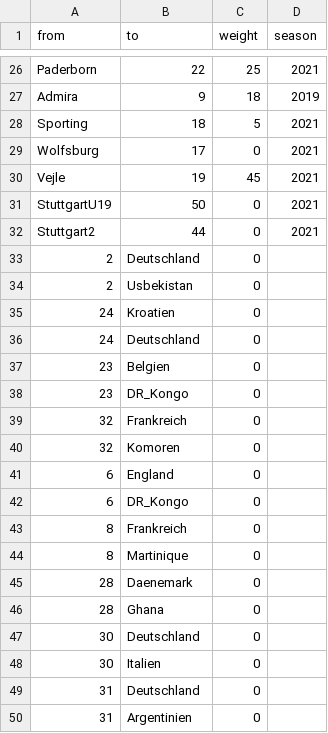
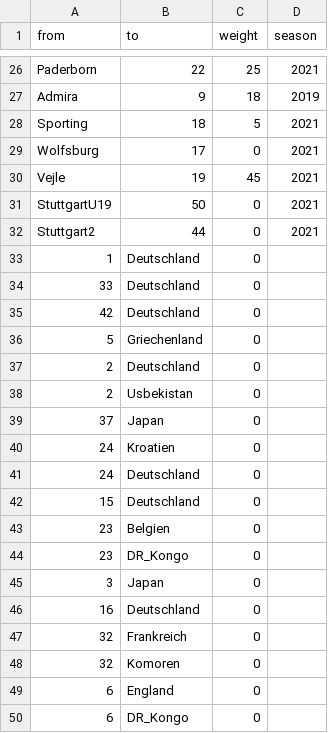
Before and after one commit to pe028/Testat_Teil2_Netzwerkerhebung, a CSV file: Edgelist_Netzwerkerhebung_PriscilaEgas_pe028.csv, drawn as a sheet; only a part is shown, gaps mark what is left out; the shorter side is filled out with more unchanged rows; the diff covers the shown part only; the diff names each change by its address in the sheet, - before the commit and + after, or states it on an @@ line.

```diff
--- a/Edgelist_Netzwerkerhebung_PriscilaEgas_pe028.csv
+++ b/Edgelist_Netzwerkerhebung_PriscilaEgas_pe028.csv
+row 33: 1 | Deutschland | 0
+row 34: 33 | Deutschland | 0
+row 35: 42 | Deutschland | 0
+row 36: 5 | Griechenland | 0
+row 39: 37 | Japan | 0
+row 42: 15 | Deutschland | 0
+row 45: 3 | Japan | 0
+row 46: 16 | Deutschland | 0
```
Also changed, not shown: 7 added rows elsewhere in this file, Nodelist_Netzwerkerhebung_PriscilaEgas_pe028.csv.
